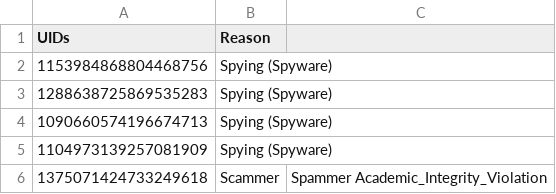
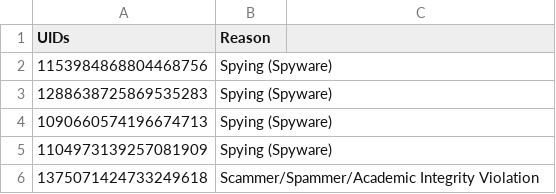
Before and after one commit to InfinityAX/Flagged-Discord-UID, a CSV file: extermination.csv, drawn as a sheet.

Commit message:
Update extermination.csv

```diff
--- a/extermination.csv
+++ b/extermination.csv
@@ -5,2 +5,2 @@ UIDs,Reason
 1104973139257081909,Spying (Spyware)
-1375071424733249618,Scammer,Spammer Academic_Integrity_Violation
+1375071424733249618,Scammer/Spammer/Academic Integrity Violation
```
